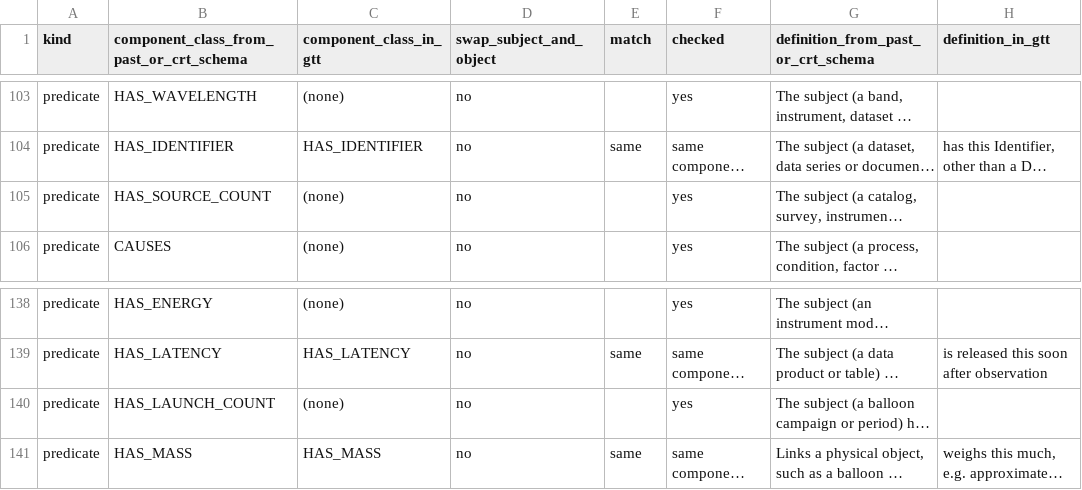
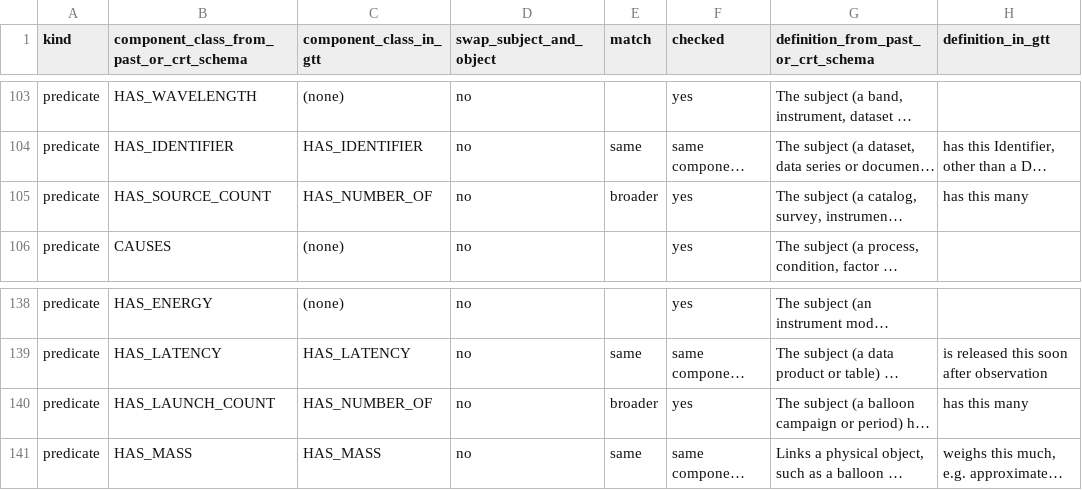
Before and after one commit to iulia-iordanescu/datanasagov_KG_proj, a CSV file: annotations/component_class_mapping.csv, drawn as a sheet; only a part is shown, gaps mark what is left out; long unchanged cells end in …; the diff names each change by its address in the sheet, - before the commit and + after, or states it on an @@ line.

```diff
--- a/annotations/component_class_mapping.csv
+++ b/annotations/component_class_mapping.csv
-C105 (component_class_in_gtt): (none)
+C105 (component_class_in_gtt): HAS_NUMBER_OF
-E105 (match): (empty)
+E105 (match): broader
-H105 (definition_in_gtt): (empty)
+H105 (definition_in_gtt): has this many
-C140 (component_class_in_gtt): (none)
+C140 (component_class_in_gtt): HAS_NUMBER_OF
-E140 (match): (empty)
+E140 (match): broader
-H140 (definition_in_gtt): (empty)
+H140 (definition_in_gtt): has this many
```
Also changed, not shown: annotations/partial_pair_reviews.csv, 3 other files.
